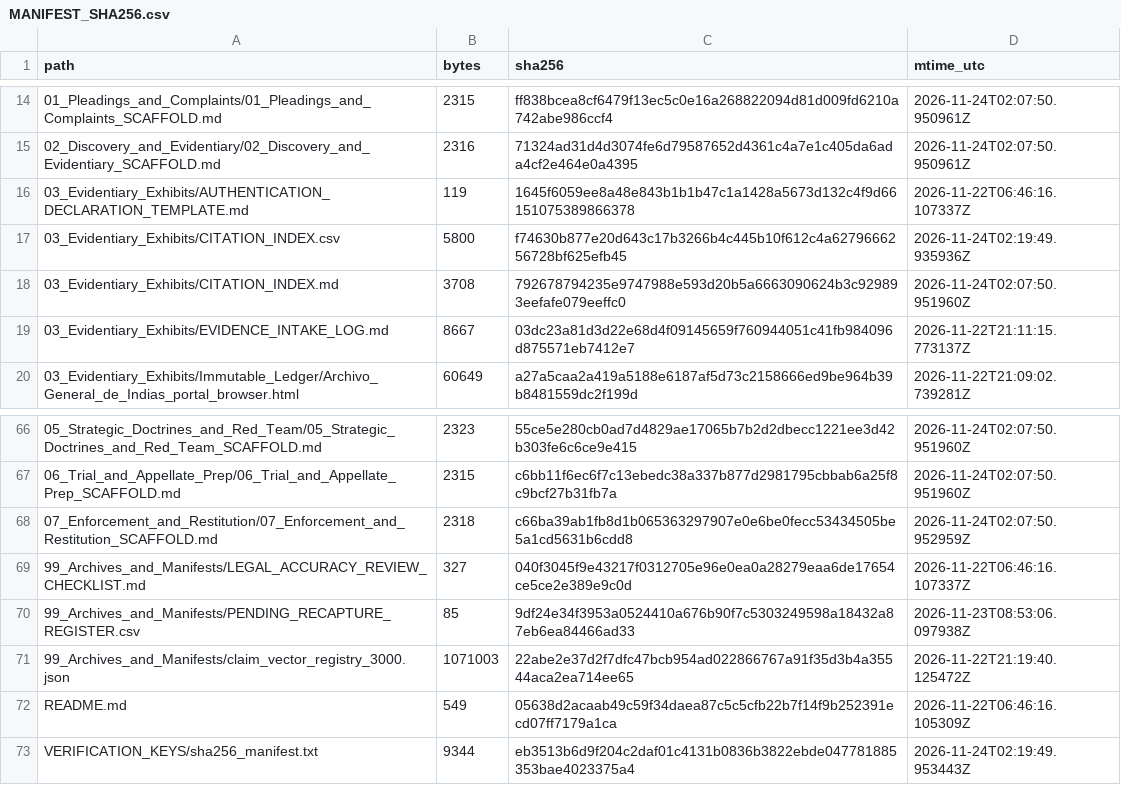
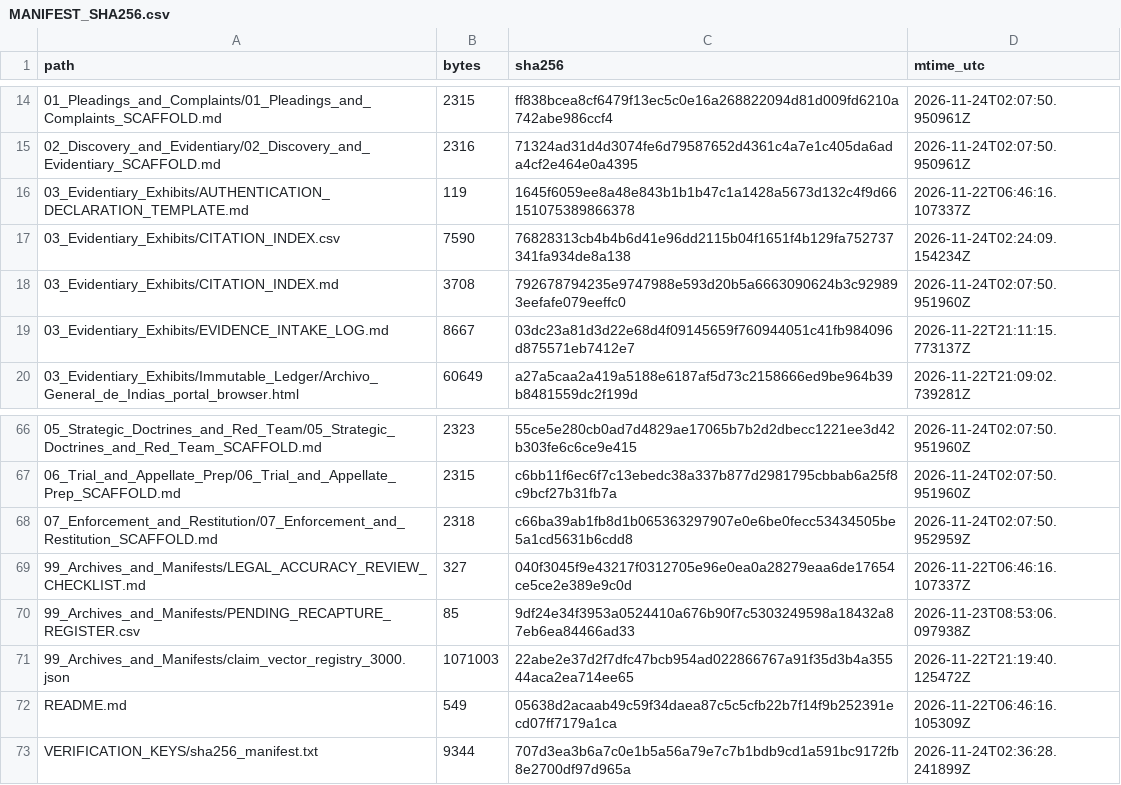
Before and after one commit to GlobalRestitutionAlliance/african-american-es-reparations-master-litigation, a CSV file: 99_Archives_and_Manifests/MANIFEST_SHA256.csv, drawn as a sheet; only a part is shown, gaps mark what is left out.

```diff
--- a/99_Archives_and_Manifests/MANIFEST_SHA256.csv
+++ b/99_Archives_and_Manifests/MANIFEST_SHA256.csv
@@ -16,3 +16,3 @@ path,bytes,sha256,mtime_utc
 03_Evidentiary_Exhibits/AUTHENTICATION_DECLARATION_TEMPLATE.md,119,1645f6059ee8a48e843b1b1b47c1a1428a5673d132c4f9d66151075389866378,2026-11-22T06:46:16.107337Z
-03_Evidentiary_Exhibits/CITATION_INDEX.csv,5800,f74630b877e20d643c17b3266b4c445b10f612c4a6279666256728bf625efb45,2026-11-24T02:19:49.935936Z
+03_Evidentiary_Exhibits/CITATION_INDEX.csv,7590,76828313cb4b4b6d41e96dd2115b04f1651f4b129fa752737341fa934de8a138,2026-11-24T02:24:09.154234Z
 03_Evidentiary_Exhibits/CITATION_INDEX.md,3708,792678794235e9747988e593d20b5a6663090624b3c929893eefafe079eeffc0,2026-11-24T02:07:50.951960Z
@@ -72,2 +72,2 @@ path,bytes,sha256,mtime_utc
 README.md,549,05638d2acaab49c59f34daea87c5c5cfb22b7f14f9b252391ecd07ff7179a1ca,2026-11-22T06:46:16.105309Z
-VERIFICATION_KEYS/sha256_manifest.txt,9344,eb3513b6d9f204c2daf01c4131b0836b3822ebde047781885353bae4023375a4,2026-11-24T02:19:49.953443Z
+VERIFICATION_KEYS/sha256_manifest.txt,9344,707d3ea3b6a7c0e1b5a56a79e7c7b1bdb9cd1a591bc9172fb8e2700df97d965a,2026-11-24T02:36:28.241899Z
```
Also changed, not shown: 03_Evidentiary_Exhibits/CITATION_INDEX.csv, 1 other file.
